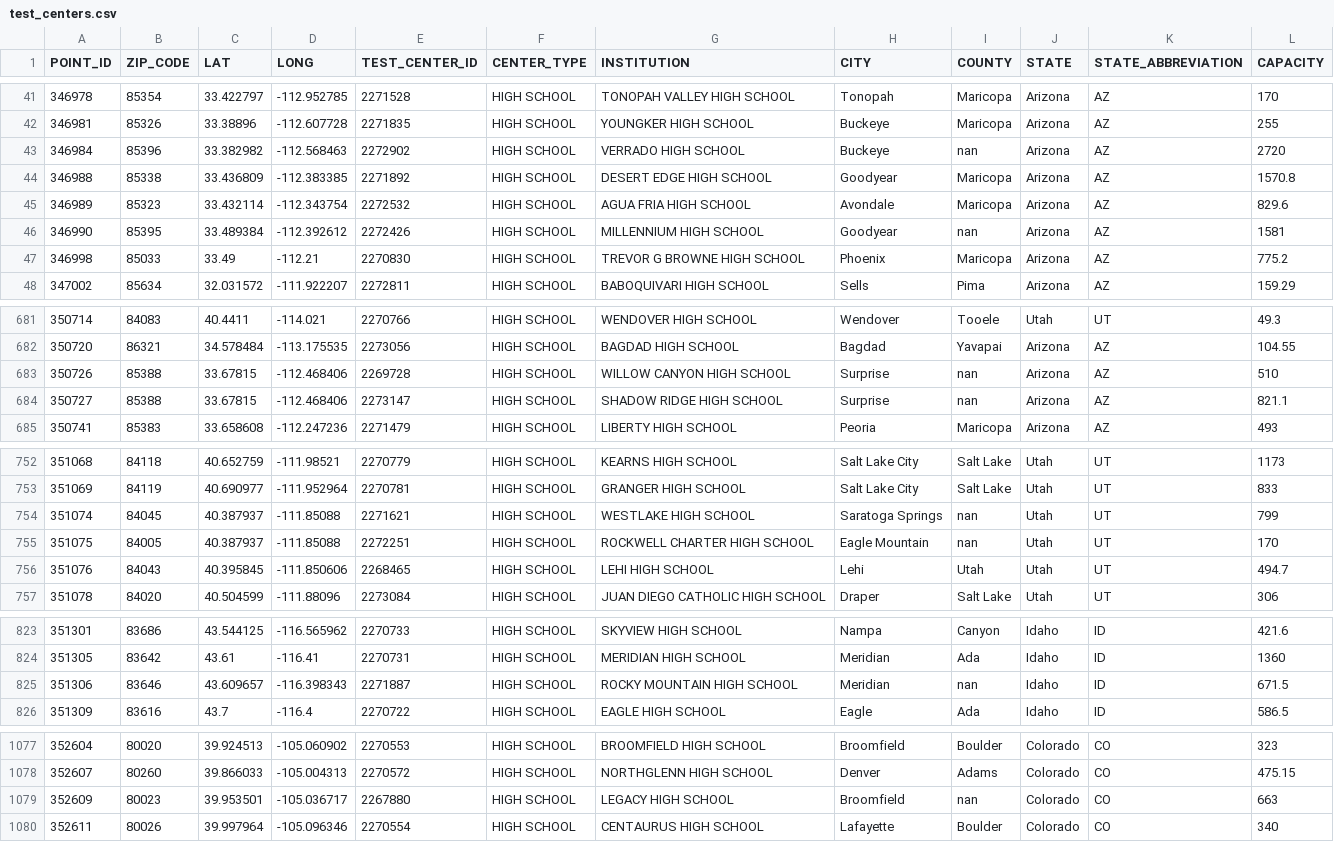
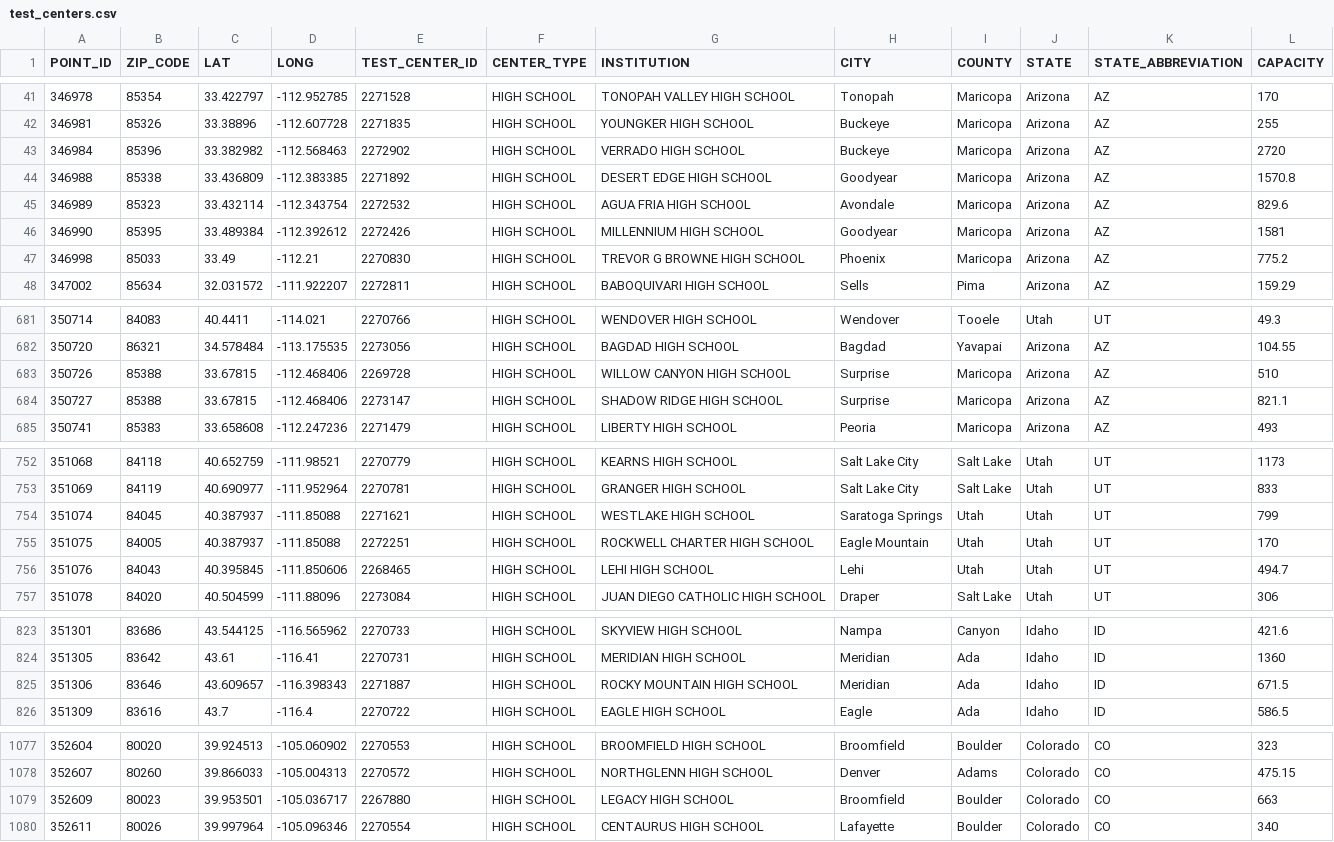
Before and after one commit to uic-evl/VGTC-2016-Data-Contest, a CSV file: data/test_centers.csv, drawn as a sheet; only a part is shown, gaps mark what is left out; the diff covers the shown part only.

```diff
--- a/data/test_centers.csv
+++ b/data/test_centers.csv
@@ -42,6 +42,6 @@ POINT_ID,ZIP_CODE,LAT,LONG,TEST_CENTER_ID,CENTER_TYPE,INSTITUTION,CITY,COUNTY,ST
 346981,85326,33.38896,-112.607728,2271835,HIGH SCHOOL,YOUNGKER HIGH SCHOOL,Buckeye,Maricopa,Arizona,AZ,255
-346984,85396,33.382982,-112.568463,2272902,HIGH SCHOOL,VERRADO HIGH SCHOOL,Buckeye,nan,Arizona,AZ,2720
+346984,85396,33.382982,-112.568463,2272902,HIGH SCHOOL,VERRADO HIGH SCHOOL,Buckeye,Maricopa,Arizona,AZ,2720
 346988,85338,33.436809,-112.383385,2271892,HIGH SCHOOL,DESERT EDGE HIGH SCHOOL,Goodyear,Maricopa,Arizona,AZ,1570.8
 346989,85323,33.432114,-112.343754,2272532,HIGH SCHOOL,AGUA FRIA HIGH SCHOOL,Avondale,Maricopa,Arizona,AZ,829.6
-346990,85395,33.489384,-112.392612,2272426,HIGH SCHOOL,MILLENNIUM HIGH SCHOOL,Goodyear,nan,Arizona,AZ,1581
+346990,85395,33.489384,-112.392612,2272426,HIGH SCHOOL,MILLENNIUM HIGH SCHOOL,Goodyear,Maricopa,Arizona,AZ,1581
 346998,85033,33.49,-112.21,2270830,HIGH SCHOOL,TREVOR G BROWNE HIGH SCHOOL,Phoenix,Maricopa,Arizona,AZ,775.2
@@ -682,4 +682,4 @@ POINT_ID,ZIP_CODE,LAT,LONG,TEST_CENTER_ID,CENTER_TYPE,INSTITUTION,CITY,COUNTY,ST
 350720,86321,34.578484,-113.175535,2273056,HIGH SCHOOL,BAGDAD HIGH SCHOOL,Bagdad,Yavapai,Arizona,AZ,104.55
-350726,85388,33.67815,-112.468406,2269728,HIGH SCHOOL,WILLOW CANYON HIGH SCHOOL,Surprise,nan,Arizona,AZ,510
-350727,85388,33.67815,-112.468406,2273147,HIGH SCHOOL,SHADOW RIDGE HIGH SCHOOL,Surprise,nan,Arizona,AZ,821.1
+350726,85388,33.67815,-112.468406,2269728,HIGH SCHOOL,WILLOW CANYON HIGH SCHOOL,Surprise,Maricopa,Arizona,AZ,510
+350727,85388,33.67815,-112.468406,2273147,HIGH SCHOOL,SHADOW RIDGE HIGH SCHOOL,Surprise,Maricopa,Arizona,AZ,821.1
 350741,85383,33.658608,-112.247236,2271479,HIGH SCHOOL,LIBERTY HIGH SCHOOL,Peoria,Maricopa,Arizona,AZ,493
@@ -753,4 +753,4 @@ POINT_ID,ZIP_CODE,LAT,LONG,TEST_CENTER_ID,CENTER_TYPE,INSTITUTION,CITY,COUNTY,ST
 351069,84119,40.690977,-111.952964,2270781,HIGH SCHOOL,GRANGER HIGH SCHOOL,Salt Lake City,Salt Lake,Utah,UT,833
-351074,84045,40.387937,-111.85088,2271621,HIGH SCHOOL,WESTLAKE HIGH SCHOOL,Saratoga Springs,nan,Utah,UT,799
-351075,84005,40.387937,-111.85088,2272251,HIGH SCHOOL,ROCKWELL CHARTER HIGH SCHOOL,Eagle Mountain,nan,Utah,UT,170
+351074,84045,40.387937,-111.85088,2271621,HIGH SCHOOL,WESTLAKE HIGH SCHOOL,Saratoga Springs,Utah,Utah,UT,799
+351075,84005,40.387937,-111.85088,2272251,HIGH SCHOOL,ROCKWELL CHARTER HIGH SCHOOL,Eagle Mountain,Utah,Utah,UT,170
 351076,84043,40.395845,-111.850606,2268465,HIGH SCHOOL,LEHI HIGH SCHOOL,Lehi,Utah,Utah,UT,494.7
@@ -824,3 +824,3 @@ POINT_ID,ZIP_CODE,LAT,LONG,TEST_CENTER_ID,CENTER_TYPE,INSTITUTION,CITY,COUNTY,ST
 351305,83642,43.61,-116.41,2270731,HIGH SCHOOL,MERIDIAN HIGH SCHOOL,Meridian,Ada,Idaho,ID,1360
-351306,83646,43.609657,-116.398343,2271887,HIGH SCHOOL,ROCKY MOUNTAIN HIGH SCHOOL,Meridian,nan,Idaho,ID,671.5
+351306,83646,43.609657,-116.398343,2271887,HIGH SCHOOL,ROCKY MOUNTAIN HIGH SCHOOL,Meridian,Ada,Idaho,ID,671.5
 351309,83616,43.7,-116.4,2270722,HIGH SCHOOL,EAGLE HIGH SCHOOL,Eagle,Ada,Idaho,ID,586.5
@@ -1078,3 +1078,3 @@ POINT_ID,ZIP_CODE,LAT,LONG,TEST_CENTER_ID,CENTER_TYPE,INSTITUTION,CITY,COUNTY,ST
 352607,80260,39.866033,-105.004313,2270572,HIGH SCHOOL,NORTHGLENN HIGH SCHOOL,Denver,Adams,Colorado,CO,475.15
-352609,80023,39.953501,-105.036717,2267880,HIGH SCHOOL,LEGACY HIGH SCHOOL,Broomfield,nan,Colorado,CO,663
+352609,80023,39.953501,-105.036717,2267880,HIGH SCHOOL,LEGACY HIGH SCHOOL,Broomfield,Boulder,Colorado,CO,663
 352611,80026,39.997964,-105.096346,2270554,HIGH SCHOOL,CENTAURUS HIGH SCHOOL,Lafayette,Boulder,Colorado,CO,340
```
Also changed, not shown: 1 edited cell elsewhere in this file, 4 other files.
